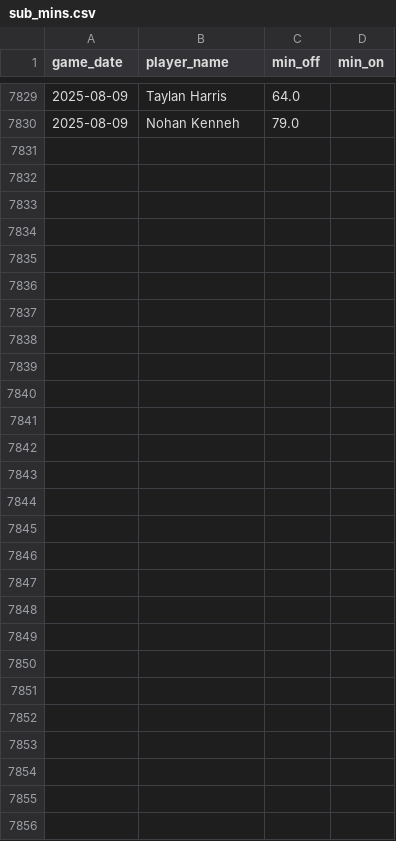
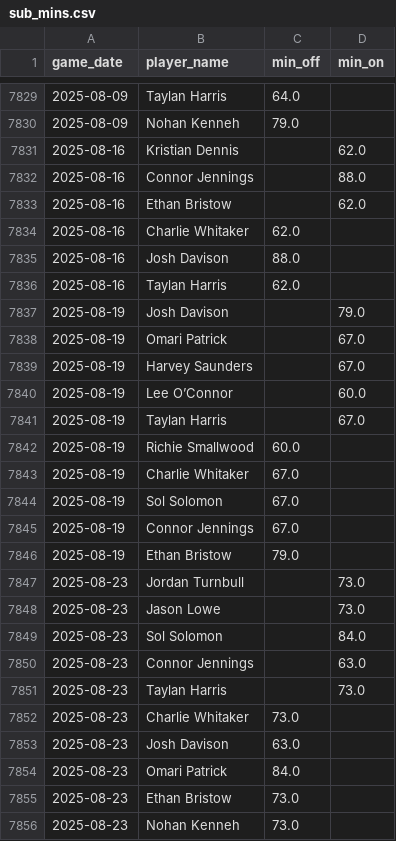
Before and after one commit to petebrown/data-updater, a CSV file: data/sub_mins.csv, drawn as a sheet; only a part is shown, gaps mark what is left out.

```diff
--- a/data/sub_mins.csv
+++ b/data/sub_mins.csv
@@ -7830 +7830,27 @@ game_date,player_name,min_off,min_on
 2025-08-09,Nohan Kenneh,79.0,
+2025-08-16,Kristian Dennis,,62.0
+2025-08-16,Connor Jennings,,88.0
+2025-08-16,Ethan Bristow,,62.0
+2025-08-16,Charlie Whitaker,62.0,
+2025-08-16,Josh Davison,88.0,
+2025-08-16,Taylan Harris,62.0,
+2025-08-19,Josh Davison,,79.0
+2025-08-19,Omari Patrick,,67.0
+2025-08-19,Harvey Saunders,,67.0
+2025-08-19,Lee O’Connor,,60.0
+2025-08-19,Taylan Harris,,67.0
+2025-08-19,Richie Smallwood,60.0,
+2025-08-19,Charlie Whitaker,67.0,
+2025-08-19,Sol Solomon,67.0,
+2025-08-19,Connor Jennings,67.0,
+2025-08-19,Ethan Bristow,79.0,
+2025-08-23,Jordan Turnbull,,73.0
+2025-08-23,Jason Lowe,,73.0
+2025-08-23,Sol Solomon,,84.0
+2025-08-23,Connor Jennings,,63.0
+2025-08-23,Taylan Harris,,73.0
+2025-08-23,Charlie Whitaker,73.0,
+2025-08-23,Josh Davison,63.0,
+2025-08-23,Omari Patrick,84.0,
+2025-08-23,Ethan Bristow,73.0,
+2025-08-23,Nohan Kenneh,73.0,
```
Also changed, not shown: data/goals.csv, data/results.csv, 3 other files.
